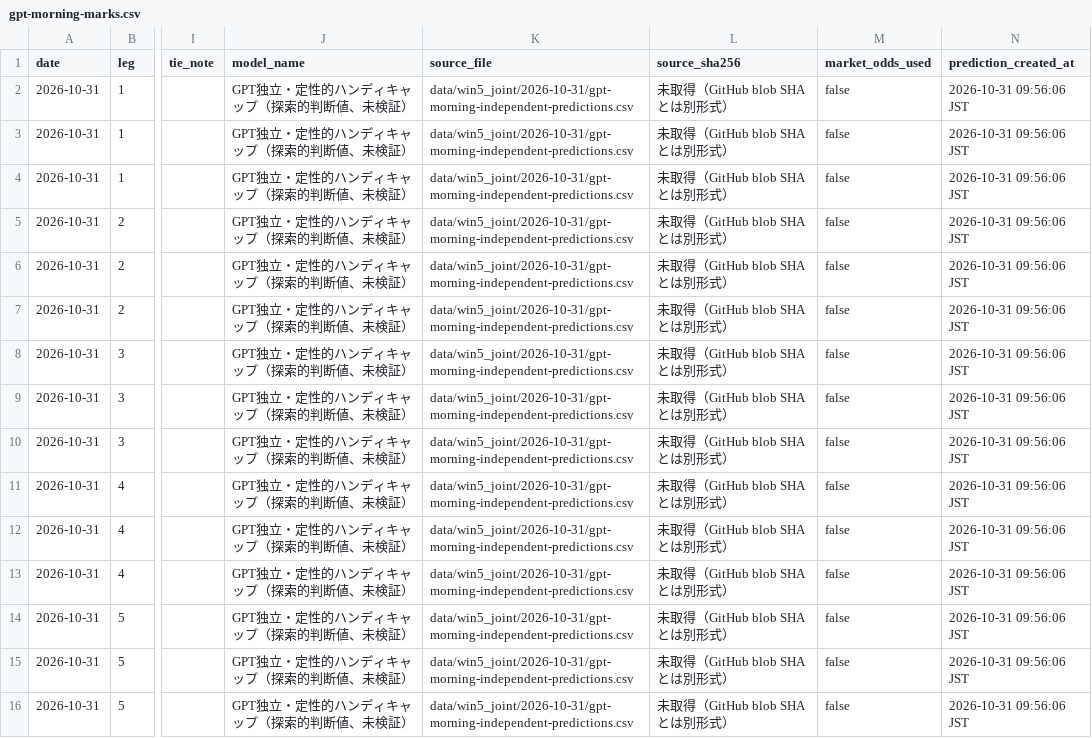
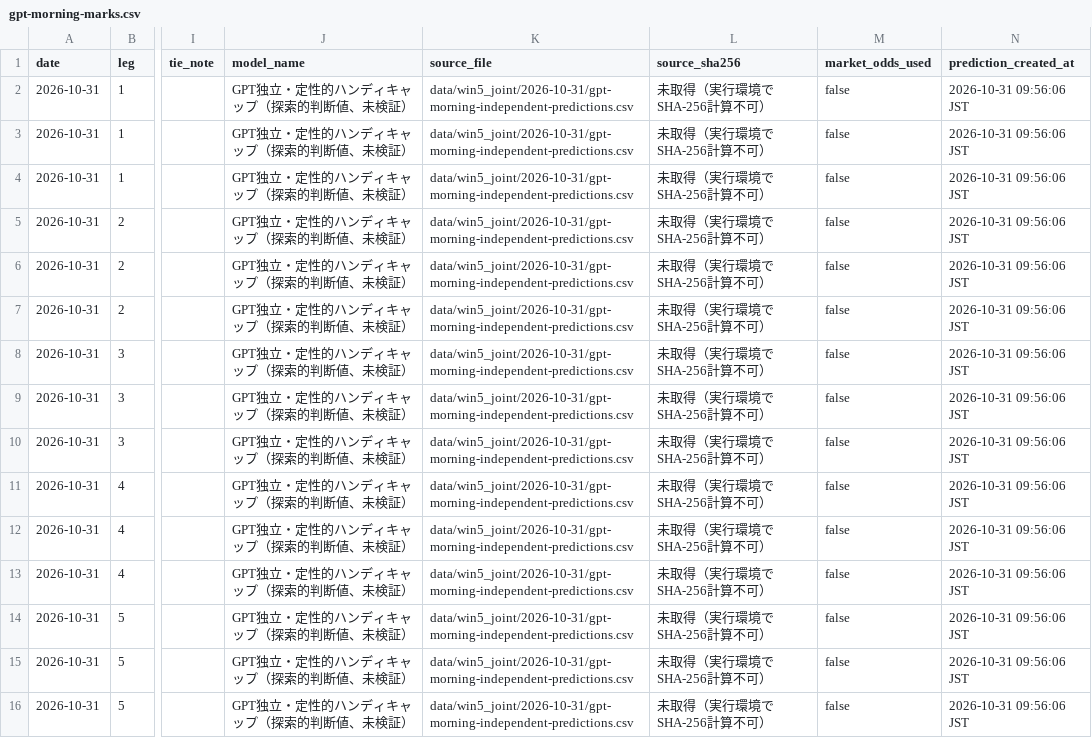
Before and after one commit to sigulun555-lab/win5-lab, a CSV file: data/win5_joint/2026-10-31/gpt-morning-marks.csv, drawn as a sheet; only a part is shown, gaps mark what is left out; the diff names each change by its address in the sheet, - before the commit and + after, or states it on an @@ line.

Commit message:
data: bind morning marks to current probability CSV SHA256

```diff
--- a/data/win5_joint/2026-10-31/gpt-morning-marks.csv
+++ b/data/win5_joint/2026-10-31/gpt-morning-marks.csv
-L2:L16 (source_sha256): 未取得（GitHub blob SHAとは別形式）
+L2:L16 (source_sha256): 未取得（実行環境でSHA-256計算不可）
```
